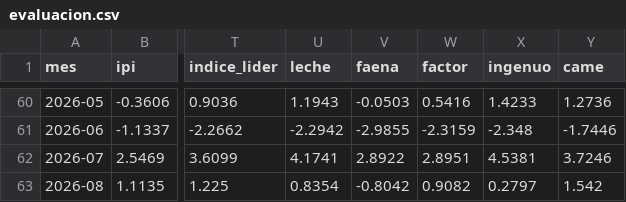
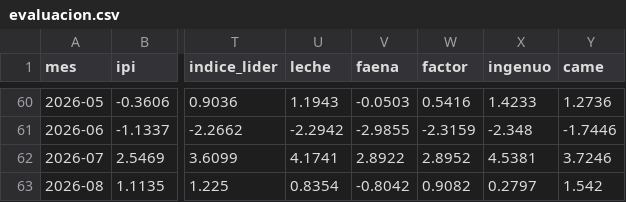
Before and after one commit to rodrigotperelsztein-source/indicador-adelantado, a CSV file: data/evaluacion.csv, drawn as a sheet; only a part is shown, gaps mark what is left out; the diff names each change by its address in the sheet, - before the commit and + after, or states it on an @@ line.

```diff
--- a/data/evaluacion.csv
+++ b/data/evaluacion.csv
-W62 (factor): 2.8951
+W62 (factor): 2.8952
```
Also changed, not shown: data/insumos/prestamos.csv, data/insumos/prestamos_diario.csv, 1 other file.
